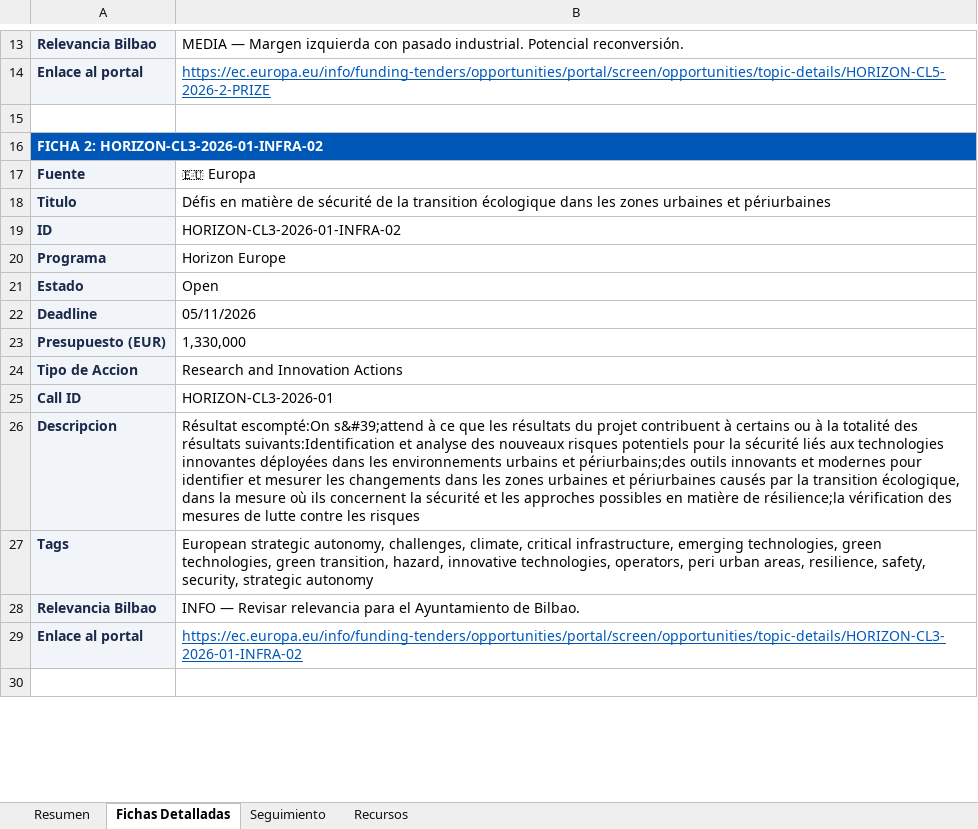
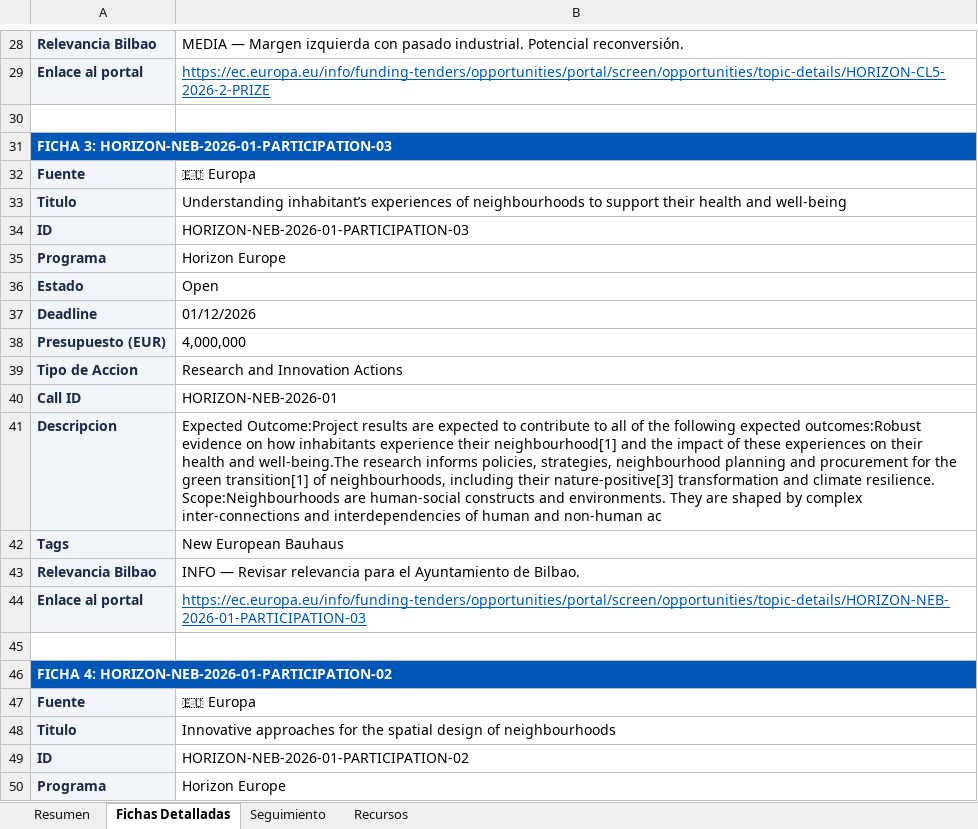
Before and after one commit to haguirre-lab/eu-funding-radar, an Excel workbook: docs/resultados_convocatorias.xlsx, sheet Fichas Detalladas, drawn as a sheet; only a part is shown, gaps mark what is left out; the shorter side is filled out with more unchanged rows; values as stored, in another font and other column widths than the file's, no borders; addresses are those after the commit; the diff covers the shown part only; the diff names each change by its address in the sheet, - before the commit and + after, or states it on an @@ line.

```diff
--- a/docs/resultados_convocatorias.xlsx (sheet Fichas Detalladas)
+++ b/docs/resultados_convocatorias.xlsx (sheet Fichas Detalladas)
-A31: FICHA 2: HORIZON-CL3-2026-01-INFRA-02
+A31: FICHA 3: HORIZON-NEB-2026-01-PARTICIPATION-03
@@ row 197 moved to row 32: Fuente @@
+row 33: Titulo | Understanding inhabitant’s experiences of neighbourhoods to support their health and well-being
+row 34: ID | HORIZON-NEB-2026-01-PARTICIPATION-03
@@ row 200 moved to row 35: Programa @@
+row 36: Estado | Open
@@ row 202 moved to row 37: Deadline @@
+row 38: Presupuesto (EUR) | 4,000,000
@@ row 204 moved to row 39: Tipo de Accion @@
+row 40: Call ID | HORIZON-NEB-2026-01
+row 41: Descripcion | Expected Outcome:Project results are expected to contribute to all of the following expected outcomes:Robust evidence on how inhabitants experience their neighbourhood[1] and the impact of these experiences on their health and well-being.The research informs policies, strategies, neighbourhood planning and procurement for the green transition[1] of neighbourhoods, including their nature-positive[3] transformation and climate resilience. Scope:Neighbourhoods are human-social constructs and environments. They are shaped by complex inter-connections and interdependencies of human and non-human ac
+row 42: Tags | New European Bauhaus
@@ row 193 moved to row 43: Relevancia Bilbao @@
+row 44: Enlace al portal | https://ec.europa.eu/info/funding-tenders/opportunities/portal/screen/opportunities/topic-details/HORIZON-NEB-2026-01-PARTICIPATION-03
+row 45: (empty)
+row 46: FICHA 4: HORIZON-NEB-2026-01-PARTICIPATION-02
@@ row 257 moved to row 47: Fuente @@
+row 48: Titulo | Innovative approaches for the spatial design of neighbourhoods
+row 49: ID | HORIZON-NEB-2026-01-PARTICIPATION-02
@@ row 260 moved to row 50: Programa @@
```
Also changed, not shown: 252 added rows, 54 removed rows, 160 moved rows, 62 edited cells and cell formats elsewhere in this sheet, sheet Resumen, sheet Seguimiento, 3 other files.
